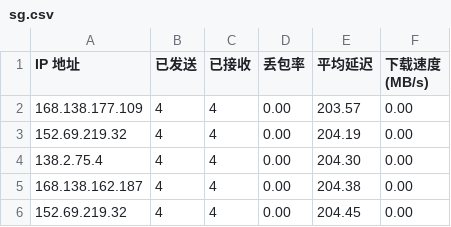
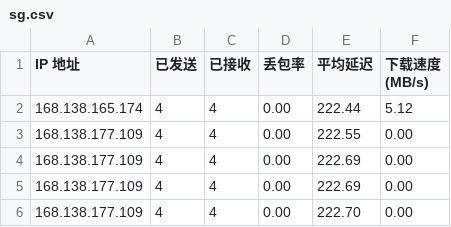
Before and after one commit to jmheqiao/CFCDN-Auto, a CSV file: CloudflareST/sg.csv, drawn as a sheet.

```diff
--- a/CloudflareST/sg.csv
+++ b/CloudflareST/sg.csv
@@ -1,6 +1,6 @@
 IP 地址,已发送,已接收,丢包率,平均延迟,下载速度 (MB/s)
-168.138.177.109,4,4,0.00,203.57,0.00
-152.69.219.32,4,4,0.00,204.19,0.00
-138.2.75.4,4,4,0.00,204.30,0.00
-168.138.162.187,4,4,0.00,204.38,0.00
-152.69.219.32,4,4,0.00,204.45,0.00
+168.138.165.174,4,4,0.00,222.44,5.12
+168.138.177.109,4,4,0.00,222.55,0.00
+168.138.177.109,4,4,0.00,222.69,0.00
+168.138.177.109,4,4,0.00,222.69,0.00
+168.138.177.109,4,4,0.00,222.70,0.00
```
Also changed, not shown: 1 other file.
